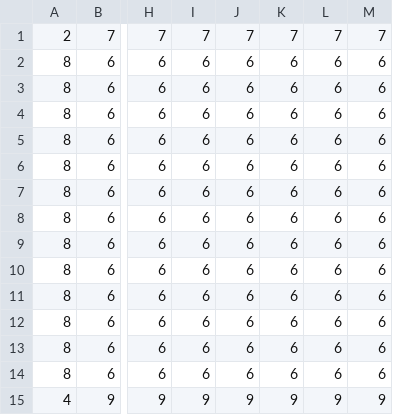
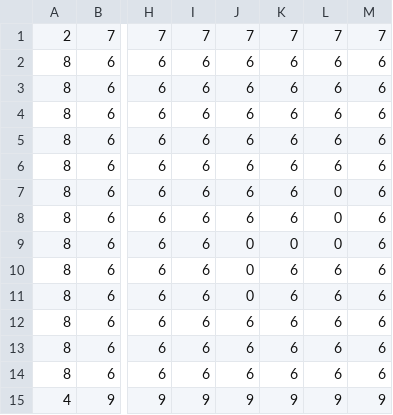
Before and after one commit to Dead-TR/phaser_Akmens_1, a CSV file: public/assets/grids/grass.csv, drawn as a sheet; only a part is shown, gaps mark what is left out; the diff names each change by its address in the sheet, - before the commit and + after, or states it on an @@ line.

```diff
--- a/public/assets/grids/grass.csv
+++ b/public/assets/grids/grass.csv
-L7:L9: 6
+L7:L9: 0
-J9:J11: 6
+J9:J11: 0
-K9: 6
+K9: 0
```
Also changed, not shown: public/assets/grids/moovement.csv, 1 other file.
